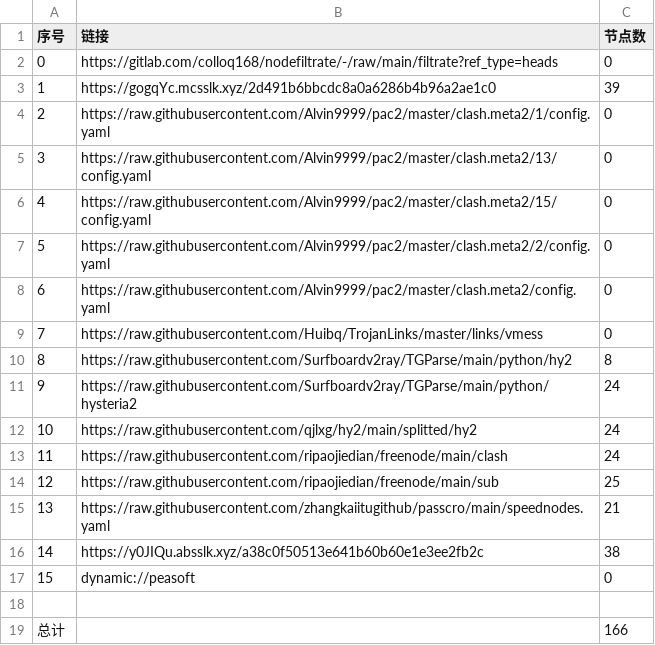
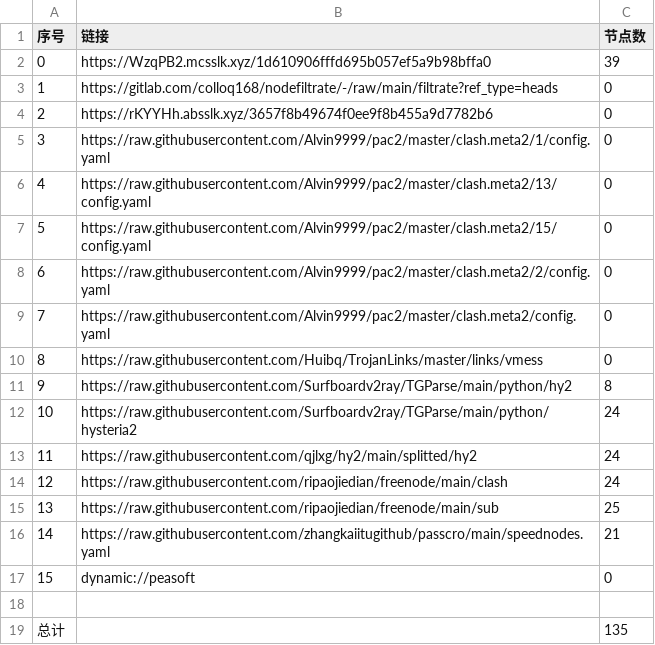
Before and after one commit to fgkhi/AutoMergePublicNodes, a CSV file: list_result.csv, drawn as a sheet; removed rows and columns are numbered as before the commit, all else as after; the diff names each change by its address in the sheet, - before the commit and + after, or states it on an @@ line.

```diff
--- a/list_result.csv
+++ b/list_result.csv
+row 2: 0 | https://WzqPB2.mcsslk.xyz/1d610906fffd695b057ef5a9b98bffa0 | 39
@@ column A (序号) renumbered between rows 3 and 16 @@
-row 3: 1 | https://gogqYc.mcsslk.xyz/2d491b6bbcdc8a0a6286b4b96a2ae1c0 | 39
+row 4: 2 | https://rKYYHh.absslk.xyz/3657f8b49674f0ee9f8b455a9d7782b6 | 0
-row 16: 14 | https://y0JIQu.absslk.xyz/a38c0f50513e641b60b60e1e3ee2fb2c | 38
-C19 (节点数): 166
+C19 (节点数): 135
```
Also changed, not shown: 30 other files.
